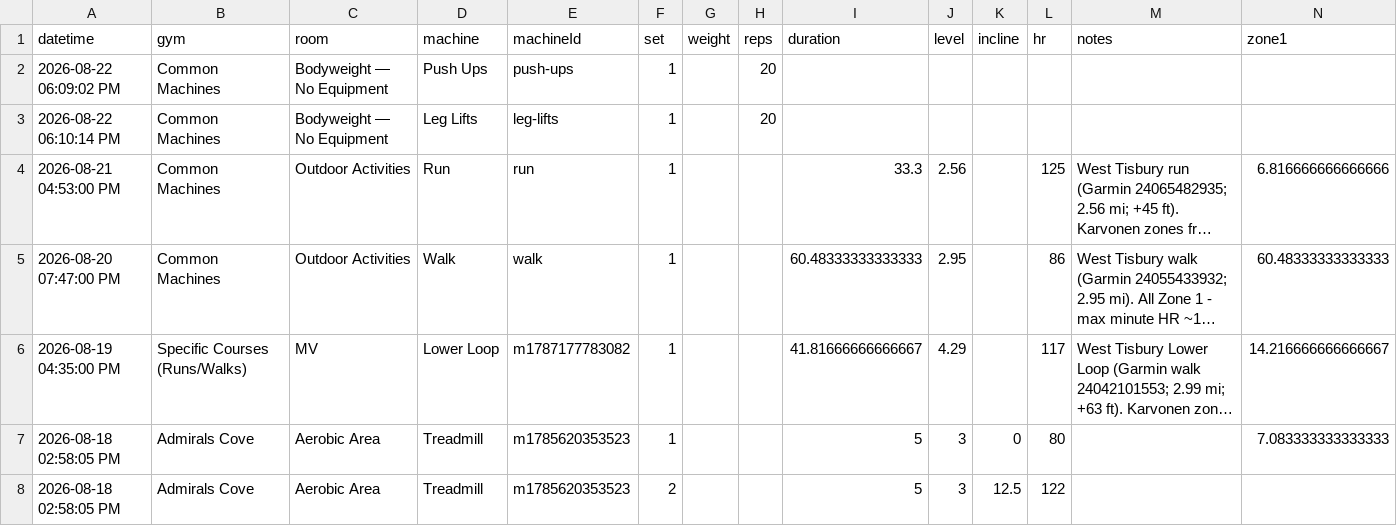
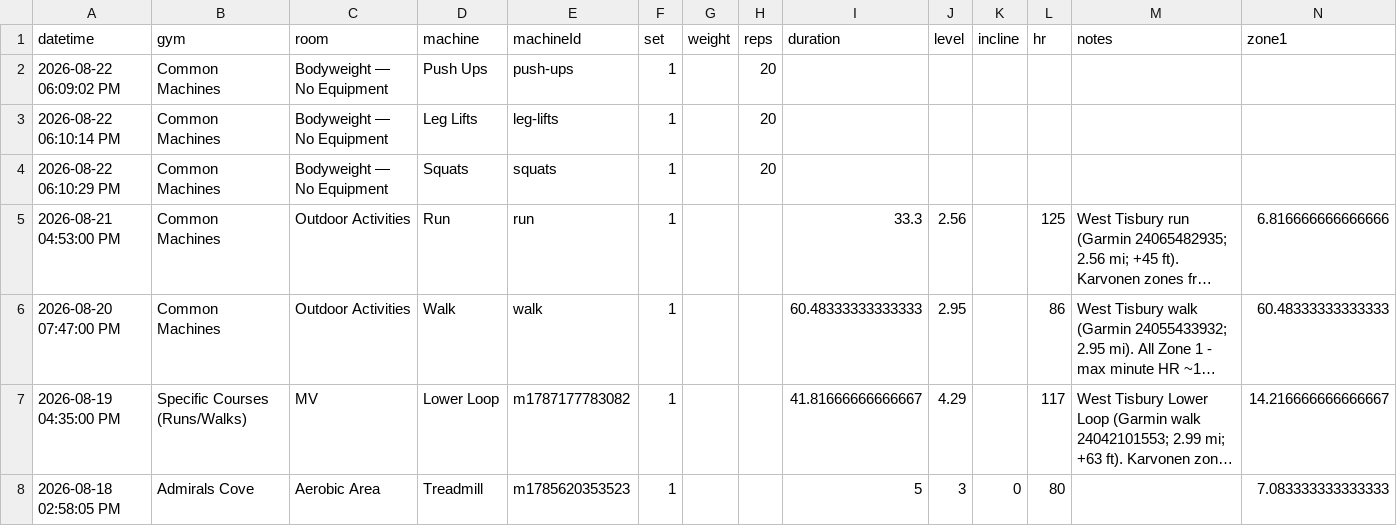
Before and after one commit to jaschro/logtrim, a CSV file: workout-log.csv, drawn as a sheet; only a part is shown; the shorter side is filled out with more unchanged rows; long unchanged cells end in …; rows hold the shown columns only; the diff names each change by its address in the sheet, - before the commit and + after, or states it on an @@ line.

Commit message:
Update workout log CSV

```diff
--- a/workout-log.csv
+++ b/workout-log.csv
+row 4: 2026-08-22 06:10:29 PM | Common Machines | Bodyweight — No Equipment | Squats | squats | 1 |  | 20
```
